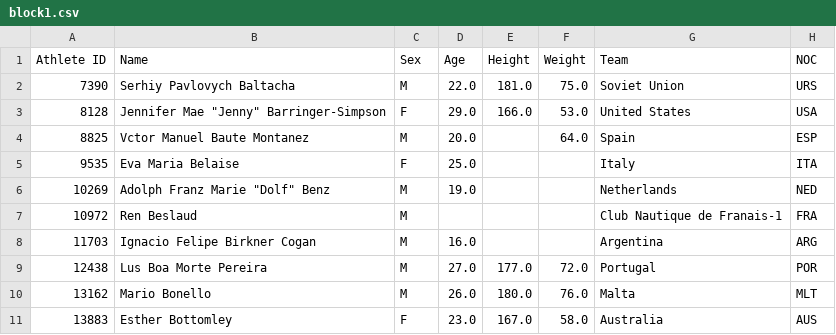
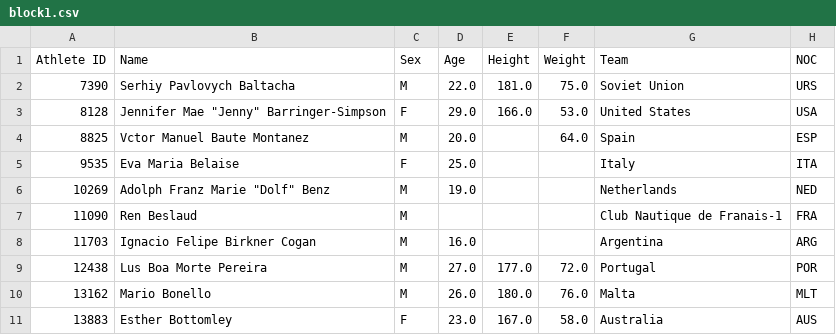
Before and after one commit to hrishi-1337/relational_db, a CSV file: data/develop/disk/compact_athletes/block1.csv, drawn as a sheet.

```diff
--- a/data/develop/disk/compact_athletes/block1.csv
+++ b/data/develop/disk/compact_athletes/block1.csv
@@ -6,3 +6,3 @@ Athlete ID,Name,Sex,Age,Height,Weight,Team,NOC
 10269,"Adolph Franz Marie ""Dolf"" Benz",M,19.0,,,Netherlands,NED
-10972,Ren Beslaud,M,,,,Club Nautique de Franais-1,FRA
+11090,Ren Beslaud,M,,,,Club Nautique de Franais-1,FRA
 11703,Ignacio Felipe Birkner Cogan,M,16.0,,,Argentina,ARG
```
Also changed, not shown: data/develop/disk/compact_athletic_events/block2.csv, 5 other files.
